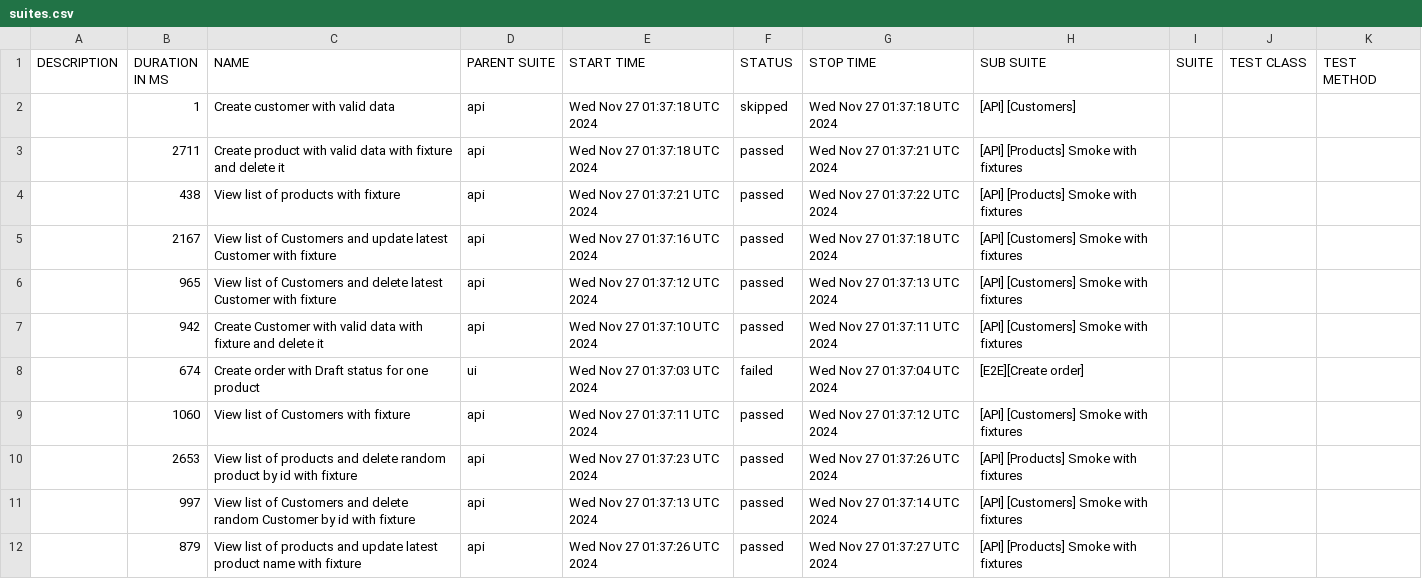
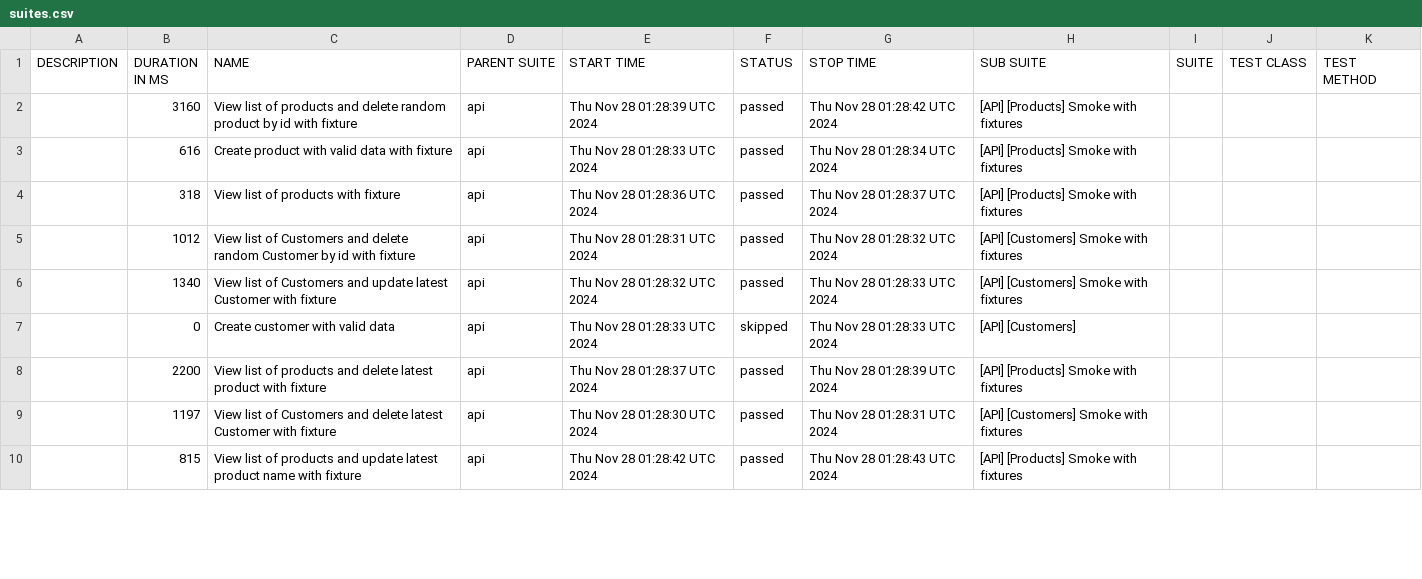
Before and after one commit to JackBlaaack/SalesPortalProject, a CSV file: allure-report/data/suites.csv, drawn as a sheet; only a part is shown; the diff covers the shown part only.

```diff
--- a/allure-report/data/suites.csv
+++ b/allure-report/data/suites.csv
@@ -1,12 +1,10 @@
 "DESCRIPTION","DURATION IN MS","NAME","PARENT SUITE","START TIME","STATUS","STOP TIME","SUB SUITE","SUITE","TEST CLASS","TEST METHOD"
-"","1","Create customer with valid data","api","Wed Nov 27 01:37:18 UTC 2024","skipped","Wed Nov 27 01:37:18 UTC 2024","[API] [Customers]","","",""
-"","2711","Create product with valid data with fixture and delete it","api","Wed Nov 27 01:37:18 UTC 2024","passed","Wed Nov 27 01:37:21 UTC 2024","[API] [Products] Smoke with fixtures","","",""
-"","438","View list of products with fixture","api","Wed Nov 27 01:37:21 UTC 2024","passed","Wed Nov 27 01:37:22 UTC 2024","[API] [Products] Smoke with fixtures","","",""
-"","2167","View list of Customers and update latest Customer with fixture","api","Wed Nov 27 01:37:16 UTC 2024","passed","Wed Nov 27 01:37:18 UTC 2024","[API] [Customers] Smoke with fixtures","","",""
-"","965","View list of Customers and delete latest Customer with fixture","api","Wed Nov 27 01:37:12 UTC 2024","passed","Wed Nov 27 01:37:13 UTC 2024","[API] [Customers] Smoke with fixtures","","",""
-"","942","Create Customer with valid data with fixture and delete it","api","Wed Nov 27 01:37:10 UTC 2024","passed","Wed Nov 27 01:37:11 UTC 2024","[API] [Customers] Smoke with fixtures","","",""
-"","674","Create order with Draft status for one product","ui","Wed Nov 27 01:37:03 UTC 2024","failed","Wed Nov 27 01:37:04 UTC 2024","[E2E][Create order]","","",""
-"","1060","View list of Customers with fixture","api","Wed Nov 27 01:37:11 UTC 2024","passed","Wed Nov 27 01:37:12 UTC 2024","[API] [Customers] Smoke with fixtures","","",""
-"","2653","View list of products and delete random product by id with fixture","api","Wed Nov 27 01:37:23 UTC 2024","passed","Wed Nov 27 01:37:26 UTC 2024","[API] [Products] Smoke with fixtures","","",""
-"","997","View list of Customers and delete random Customer by id with fixture","api","Wed Nov 27 01:37:13 UTC 2024","passed","Wed Nov 27 01:37:14 UTC 2024","[API] [Customers] Smoke with fixtures","","",""
-"","879","View list of products and update latest product name with fixture","api","Wed Nov 27 01:37:26 UTC 2024","passed","Wed Nov 27 01:37:27 UTC 2024","[API] [Products] Smoke with fixtures","","",""
+"","3160","View list of products and delete random product by id with fixture","api","Thu Nov 28 01:28:39 UTC 2024","passed","Thu Nov 28 01:28:42 UTC 2024","[API] [Products] Smoke with fixtures","","",""
+"","616","Create product with valid data with fixture","api","Thu Nov 28 01:28:33 UTC 2024","passed","Thu Nov 28 01:28:34 UTC 2024","[API] [Products] Smoke with fixtures","","",""
+"","318","View list of products with fixture","api","Thu Nov 28 01:28:36 UTC 2024","passed","Thu Nov 28 01:28:37 UTC 2024","[API] [Products] Smoke with fixtures","","",""
+"","1012","View list of Customers and delete random Customer by id with fixture","api","Thu Nov 28 01:28:31 UTC 2024","passed","Thu Nov 28 01:28:32 UTC 2024","[API] [Customers] Smoke with fixtures","","",""
+"","1340","View list of Customers and update latest Customer with fixture","api","Thu Nov 28 01:28:32 UTC 2024","passed","Thu Nov 28 01:28:33 UTC 2024","[API] [Customers] Smoke with fixtures","","",""
+"","0","Create customer with valid data","api","Thu Nov 28 01:28:33 UTC 2024","skipped","Thu Nov 28 01:28:33 UTC 2024","[API] [Customers]","","",""
+"","2200","View list of products and delete latest product with fixture","api","Thu Nov 28 01:28:37 UTC 2024","passed","Thu Nov 28 01:28:39 UTC 2024","[API] [Products] Smoke with fixtures","","",""
+"","1197","View list of Customers and delete latest Customer with fixture","api","Thu Nov 28 01:28:30 UTC 2024","passed","Thu Nov 28 01:28:31 UTC 2024","[API] [Customers] Smoke with fixtures","","",""
+"","815","View list of products and update latest product name with fixture","api","Thu Nov 28 01:28:42 UTC 2024","passed","Thu Nov 28 01:28:43 UTC 2024","[API] [Products] Smoke with fixtures","","",""
```
Also changed, not shown: 3 added rows, 1 removed row and 8 edited cells elsewhere in this file, 58 other files.
